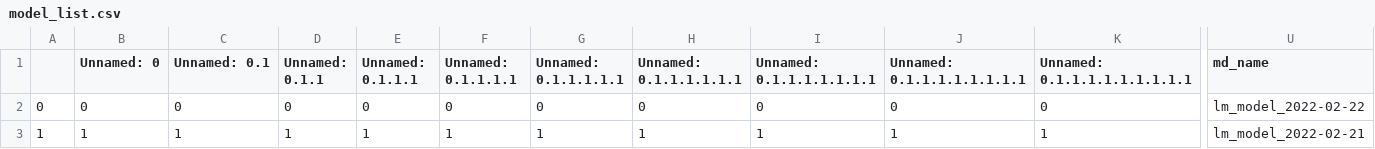
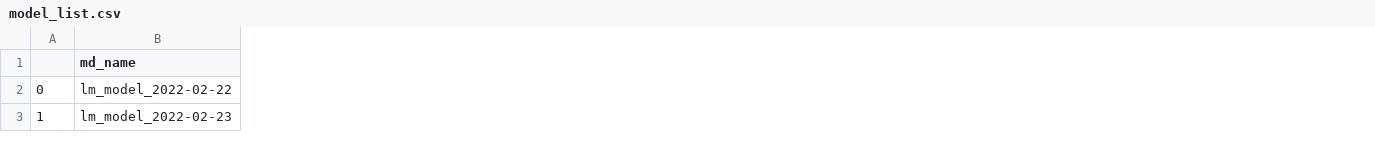
Before and after one commit to ParkJeomuk/python_dash, a CSV file: data/model_list.csv, drawn as a sheet; only a part is shown, gaps mark what is left out; removed rows and columns are numbered as before the commit, all else as after; the diff covers the shown part only; the diff names each change by its address in the sheet, - before the commit and + after, or states it on an @@ line.

```diff
--- a/data/model_list.csv
+++ b/data/model_list.csv
-column B (Unnamed: 0), rows 2-3: 0 | 1
-column C (Unnamed: 0.1), rows 2-3: 0 | 1
-column D (Unnamed: 0.1.1), rows 2-3: 0 | 1
-column E (Unnamed: 0.1.1.1), rows 2-3: 0 | 1
-column F (Unnamed: 0.1.1.1.1), rows 2-3: 0 | 1
-column G (Unnamed: 0.1.1.1.1.1), rows 2-3: 0 | 1
-column H (Unnamed: 0.1.1.1.1.1.1), rows 2-3: 0 | 1
-column I (Unnamed: 0.1.1.1.1.1.1.1), rows 2-3: 0 | 1
-column J (Unnamed: 0.1.1.1.1.1.1.1.1), rows 2-3: 0 | 1
-column K (Unnamed: 0.1.1.1.1.1.1.1.1.1), rows 2-3: 0 | 1
-B3 (md_name): lm_model_2022-02-21
+B3 (md_name): lm_model_2022-02-23
```
Also changed, not shown: 9 removed columns and 3 edited cells elsewhere in this file, data/q_data.csv, 15 other files.
